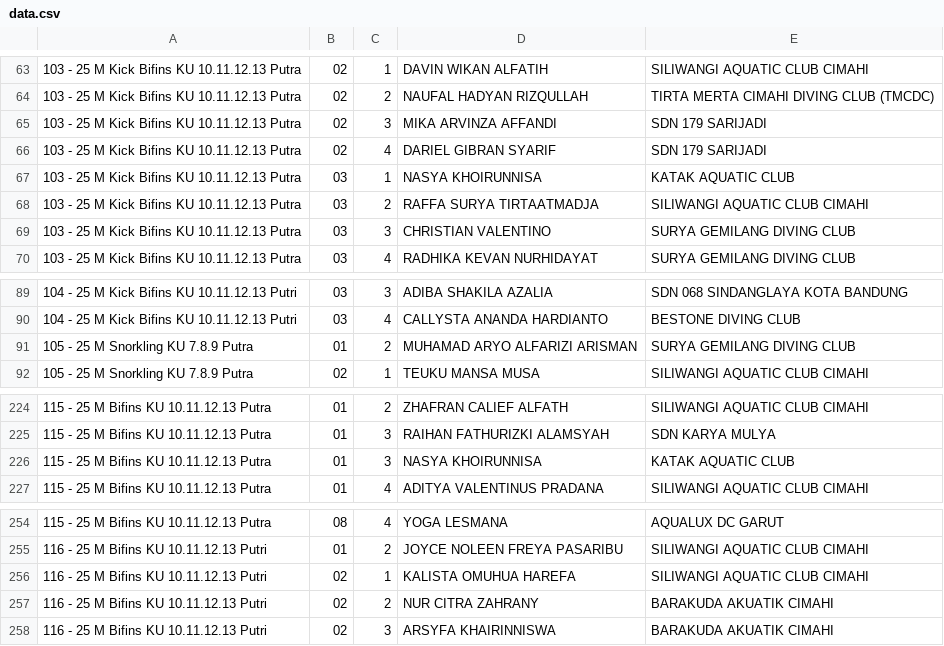
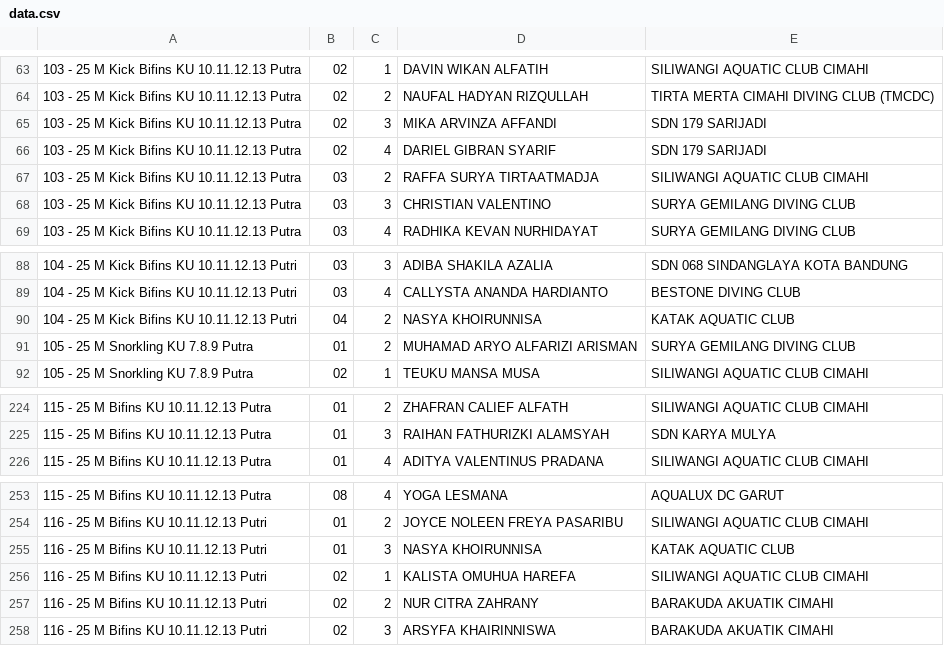
Before and after one commit to meetmanager-live/meetmanager, a CSV file: data.csv, drawn as a sheet; only a part is shown, gaps mark what is left out; removed rows and columns are numbered as before the commit, all else as after; the diff names each change by its address in the sheet, - before the commit and + after, or states it on an @@ line.

Commit message:
Remove and add entries for NASYA KHOIRUNNISA

```diff
--- a/data.csv
+++ b/data.csv
-row 67: 103 - 25 M Kick Bifins KU 10.11.12.13 Putra | 03 | 1 | NASYA KHOIRUNNISA | KATAK AQUATIC CLUB
+row 90: 104 - 25 M Kick Bifins KU 10.11.12.13 Putri | 04 | 2 | NASYA KHOIRUNNISA | KATAK AQUATIC CLUB
-row 226: 115 - 25 M Bifins KU 10.11.12.13 Putra | 01 | 3 | NASYA KHOIRUNNISA | KATAK AQUATIC CLUB
+row 255: 116 - 25 M Bifins KU 10.11.12.13 Putri | 01 | 3 | NASYA KHOIRUNNISA | KATAK AQUATIC CLUB
```
